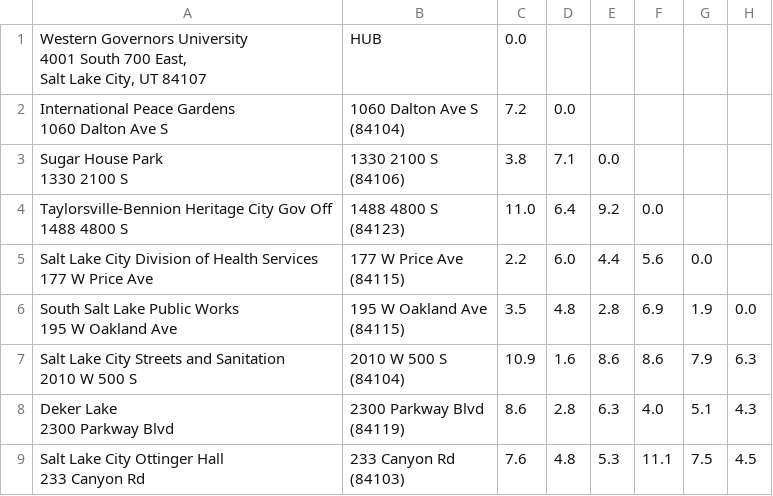
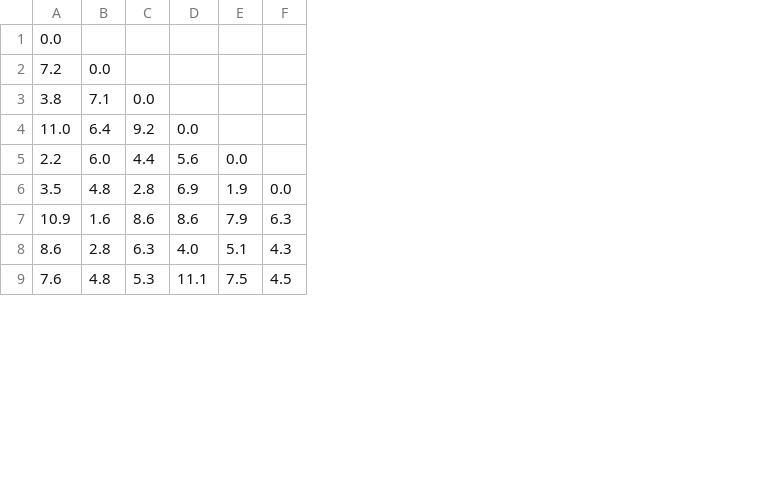
Before and after one commit to sngillard/project_backup, a CSV file: wgups_distance_table.csv, drawn as a sheet; only a part is shown; ↵ is a line break in a cell; the diff names each change by its address in the sheet, - before the commit and + after, or states it on an @@ line.

Commit message:
Saving changes. Updated to use 3 CSV files as there were issues parsing address data using only the 2 provided files.

```diff
--- a/wgups_distance_table.csv
+++ b/wgups_distance_table.csv
-column A, rows 1-9: Western Governors University ↵ 4001 South 700 East, ↵ Salt Lake City, UT 84107 | International Peace Gardens ↵ 1060 Dalton Ave S | Sugar House Park ↵ 1330 2100 S | Taylorsville-Bennion Heritage City Gov Off ↵ 1488 4800 S | Salt Lake City Division of Health Services ↵ 177 W Price Ave | South Salt Lake Public Works ↵ 195 W Oakland Ave | Salt Lake City Streets and Sanitation ↵ 2010 W 500 S | Deker Lake ↵ 2300 Parkway Blvd | Salt Lake City Ottinger Hall ↵ 233 Canyon Rd
-column B, rows 1-9: HUB | 1060 Dalton Ave S ↵ (84104) | 1330 2100 S ↵ (84106) | 1488 4800 S ↵ (84123) | 177 W Price Ave ↵ (84115) | 195 W Oakland Ave ↵ (84115) | 2010 W 500 S ↵ (84104) | 2300 Parkway Blvd ↵ (84119) | 233 Canyon Rd ↵ (84103)
```
Also changed, not shown: 5 other files.
